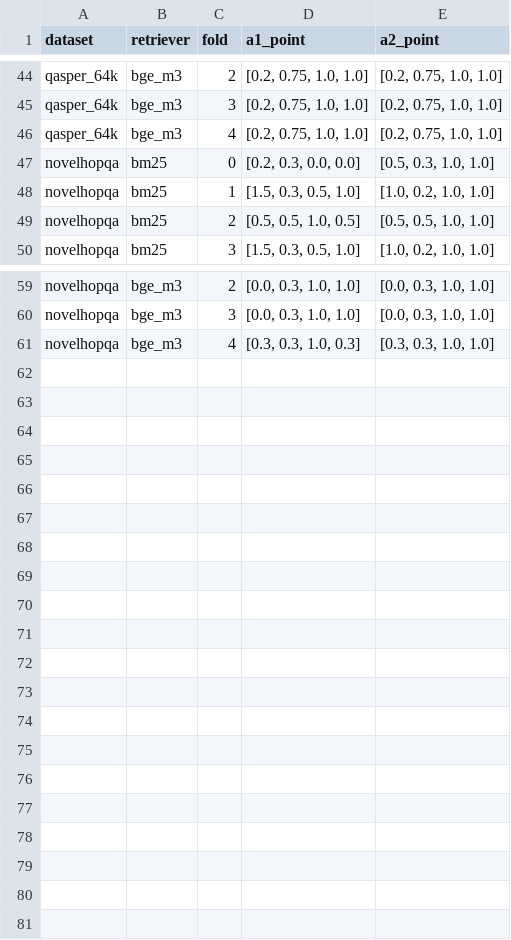
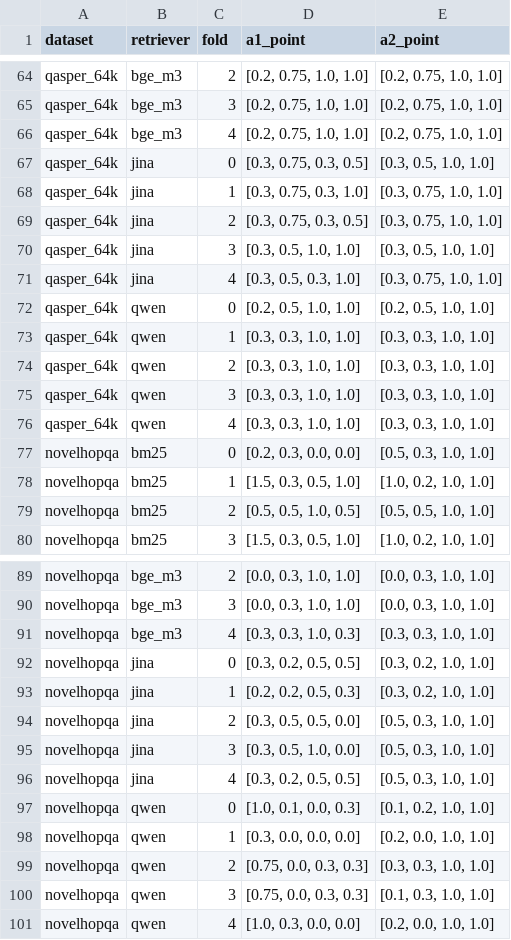
Before and after one commit to ZeinabTaghavi/SAADI, a CSV file: results/rebuttal/C2_heldout_fusion/tables/a_chosen_per_fold.csv, drawn as a sheet; only a part is shown, gaps mark what is left out; the diff covers the shown part only; the diff names each change by its address in the sheet, - before the commit and + after, or states it on an @@ line.

```diff
--- a/results/rebuttal/C2_heldout_fusion/tables/a_chosen_per_fold.csv
+++ b/results/rebuttal/C2_heldout_fusion/tables/a_chosen_per_fold.csv
+row 67: qasper_64k | jina | 0 | [0.3, 0.75, 0.3, 0.5] | [0.3, 0.5, 1.0, 1.0]
+row 68: qasper_64k | jina | 1 | [0.3, 0.75, 0.3, 1.0] | [0.3, 0.75, 1.0, 1.0]
+row 69: qasper_64k | jina | 2 | [0.3, 0.75, 0.3, 0.5] | [0.3, 0.75, 1.0, 1.0]
+row 70: qasper_64k | jina | 3 | [0.3, 0.5, 1.0, 1.0] | [0.3, 0.5, 1.0, 1.0]
+row 71: qasper_64k | jina | 4 | [0.3, 0.5, 0.3, 1.0] | [0.3, 0.75, 1.0, 1.0]
+row 72: qasper_64k | qwen | 0 | [0.2, 0.5, 1.0, 1.0] | [0.2, 0.5, 1.0, 1.0]
+row 73: qasper_64k | qwen | 1 | [0.3, 0.3, 1.0, 1.0] | [0.3, 0.3, 1.0, 1.0]
+row 74: qasper_64k | qwen | 2 | [0.3, 0.3, 1.0, 1.0] | [0.3, 0.3, 1.0, 1.0]
+row 75: qasper_64k | qwen | 3 | [0.3, 0.3, 1.0, 1.0] | [0.3, 0.3, 1.0, 1.0]
+row 76: qasper_64k | qwen | 4 | [0.3, 0.3, 1.0, 1.0] | [0.3, 0.3, 1.0, 1.0]
+row 92: novelhopqa | jina | 0 | [0.3, 0.2, 0.5, 0.5] | [0.3, 0.2, 1.0, 1.0]
+row 93: novelhopqa | jina | 1 | [0.2, 0.2, 0.5, 0.3] | [0.3, 0.2, 1.0, 1.0]
+row 94: novelhopqa | jina | 2 | [0.3, 0.5, 0.5, 0.0] | [0.5, 0.3, 1.0, 1.0]
+row 95: novelhopqa | jina | 3 | [0.3, 0.5, 1.0, 0.0] | [0.5, 0.3, 1.0, 1.0]
+row 96: novelhopqa | jina | 4 | [0.3, 0.2, 0.5, 0.5] | [0.5, 0.3, 1.0, 1.0]
+row 97: novelhopqa | qwen | 0 | [1.0, 0.1, 0.0, 0.3] | [0.1, 0.2, 1.0, 1.0]
+row 98: novelhopqa | qwen | 1 | [0.3, 0.0, 0.0, 0.0] | [0.2, 0.0, 1.0, 1.0]
+row 99: novelhopqa | qwen | 2 | [0.75, 0.0, 0.3, 0.3] | [0.3, 0.3, 1.0, 1.0]
+row 100: novelhopqa | qwen | 3 | [0.75, 0.0, 0.3, 0.3] | [0.1, 0.3, 1.0, 1.0]
+row 101: novelhopqa | qwen | 4 | [1.0, 0.3, 0.0, 0.0] | [0.2, 0.0, 1.0, 1.0]
```
Also changed, not shown: 20 added rows elsewhere in this file, results/rebuttal/C2_heldout_fusion/tables/b_lodo.csv, results/rebuttal/C2_heldout_fusion/tables/c_table9_reconstruction.csv, 15 other files.
